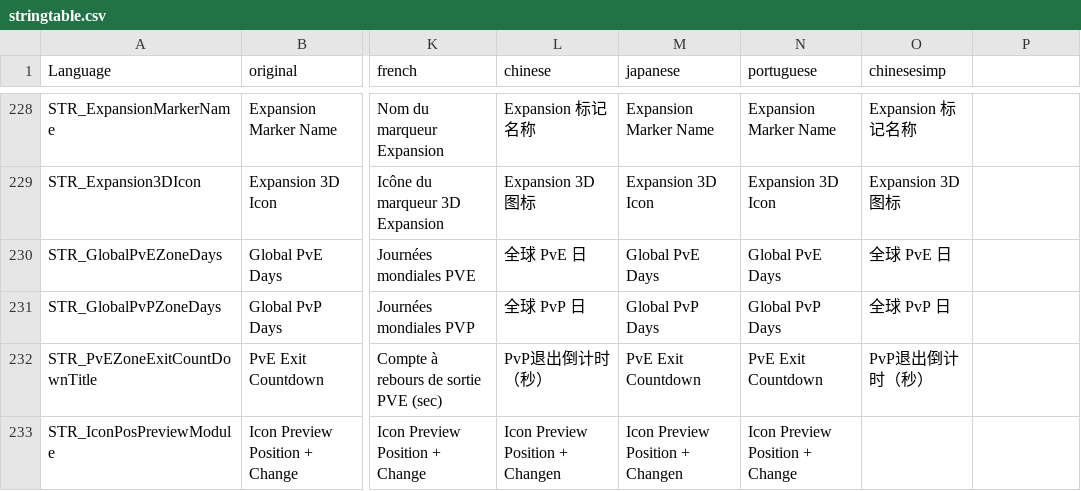
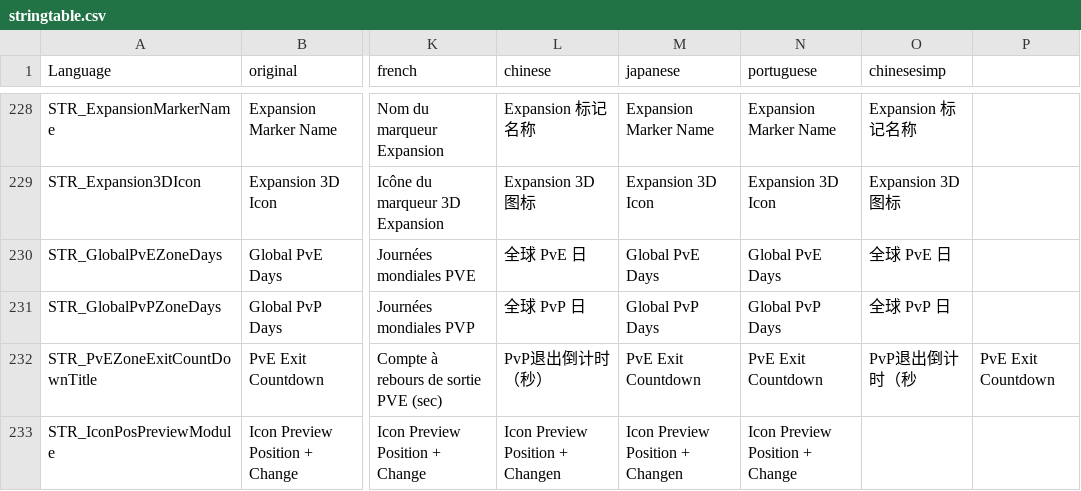
Before and after one commit to Ninjin89/ninjinspvppvetranslation, a CSV file: stringtable.csv, drawn as a sheet; only a part is shown, gaps mark what is left out; the diff names each change by its address in the sheet, - before the commit and + after, or states it on an @@ line.

Commit message:
Update stringtable.csv

```diff
--- a/stringtable.csv
+++ b/stringtable.csv
-O232 (chinesesimp): PvP退出倒计时（秒）
+O232 (chinesesimp): PvP退出倒计时（秒
-P232: (empty)
+P232: PvE Exit Countdown
```
